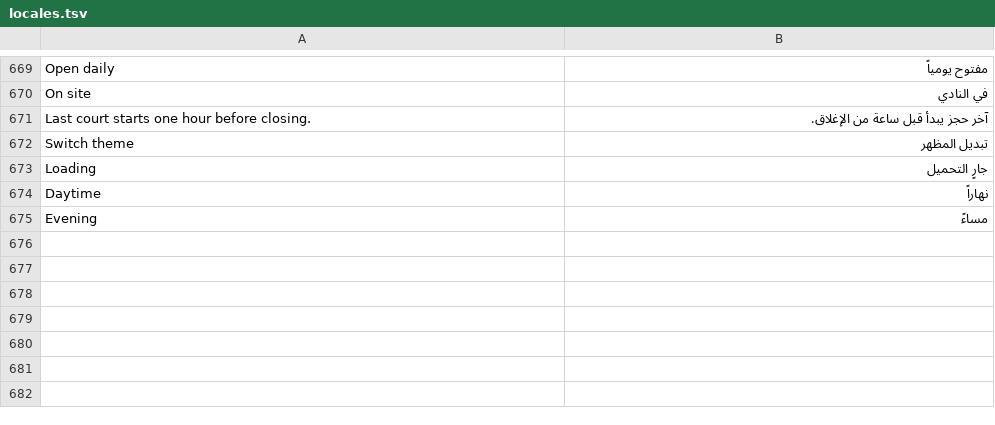
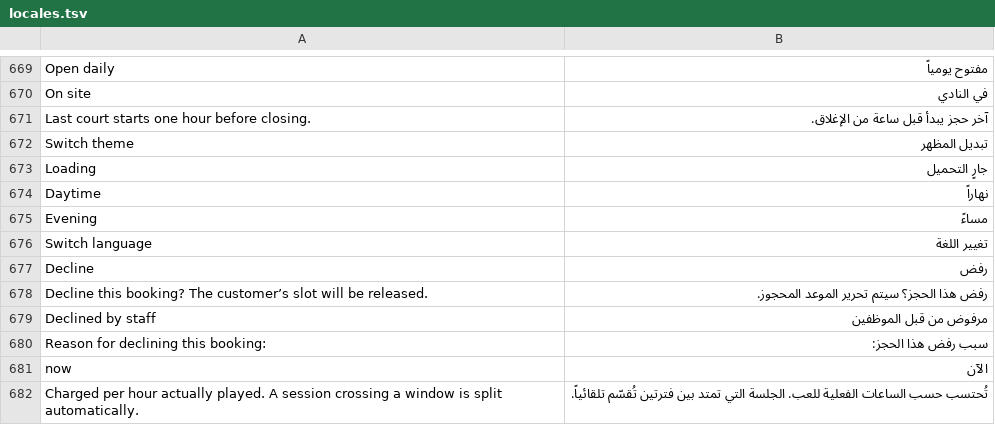
Before and after one commit to blnd33/verda-padel, a TSV file: app/locales.tsv, drawn as a sheet; only a part is shown, gaps mark what is left out; the diff names each change by its address in the sheet, - before the commit and + after, or states it on an @@ line.

```diff
--- a/app/locales.tsv
+++ b/app/locales.tsv
+row 676: Switch language | تغيير اللغة
+row 677: Decline | رفض
+row 678: Decline this booking? The customer’s slot will be released. | رفض هذا الحجز؟ سيتم تحرير الموعد المحجوز.
+row 679: Declined by staff | مرفوض من قبل الموظفين
+row 680: Reason for declining this booking: | سبب رفض هذا الحجز:
+row 681: now | الآن
+row 682: Charged per hour actually played. A session crossing a window is split automatically. | تُحتسب حسب الساعات الفعلية للعب. الجلسة التي تمتد بين فترتين تُقسّم تلقائياً.
```
Also changed, not shown: 10 other files.
